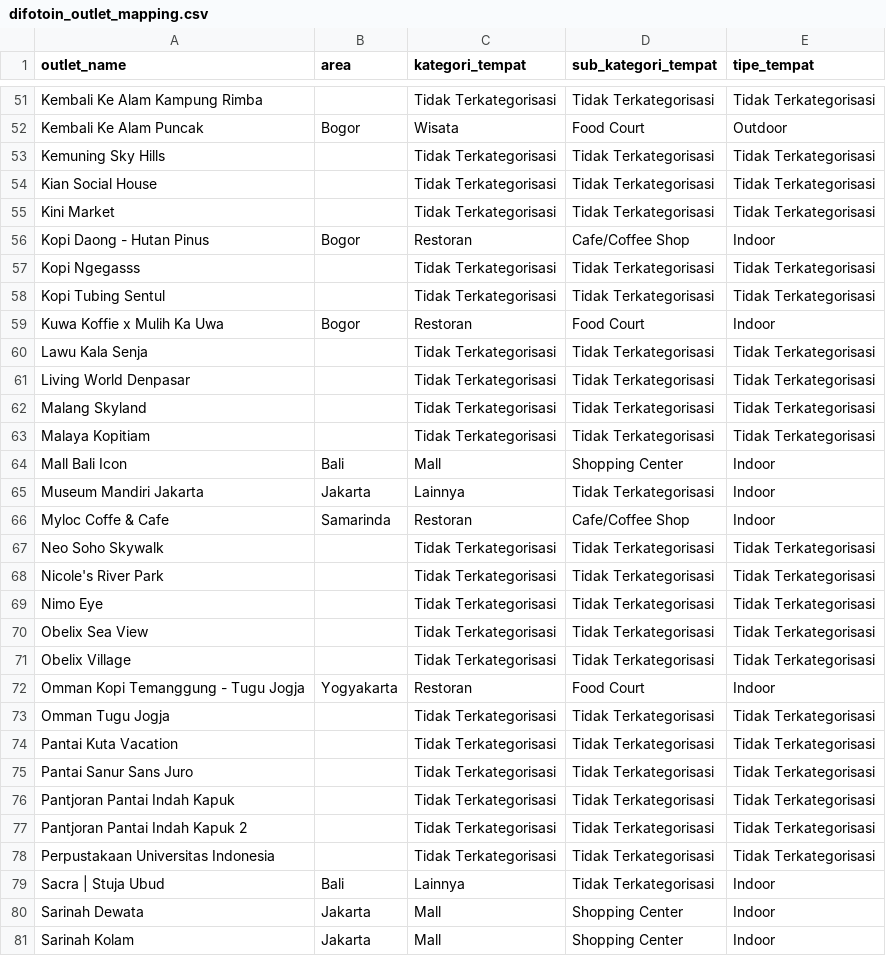
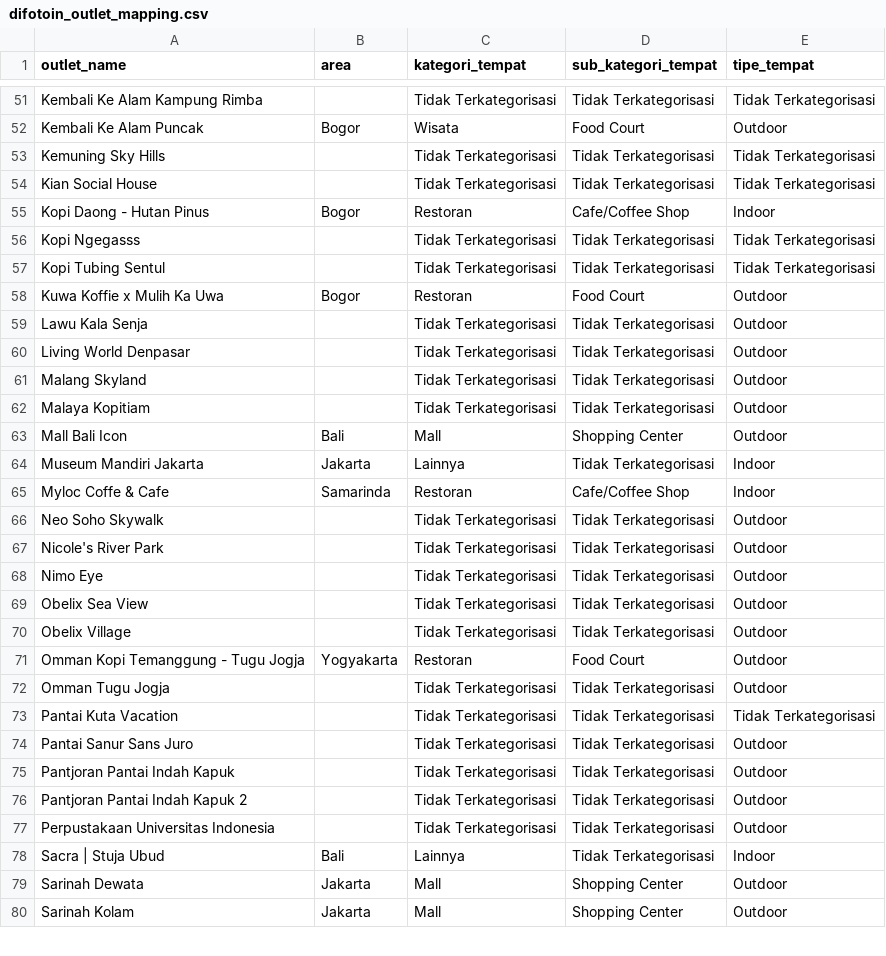
Before and after one commit to Killdower1/mgx, a CSV file: streamlit_template/data/difotoin_outlet_mapping.csv, drawn as a sheet; only a part is shown, gaps mark what is left out; the diff covers the shown part only.

```diff
--- a/streamlit_template/data/difotoin_outlet_mapping.csv
+++ b/streamlit_template/data/difotoin_outlet_mapping.csv
@@ -54,3 +54,2 @@ Kemuning Sky Hills,,Tidak Terkategorisasi,Tidak Terkategorisasi,Tidak Terkategor
 Kian Social House,,Tidak Terkategorisasi,Tidak Terkategorisasi,Tidak Terkategorisasi
-Kini Market,,Tidak Terkategorisasi,Tidak Terkategorisasi,Tidak Terkategorisasi
 Kopi Daong - Hutan Pinus,Bogor,Restoran,Cafe/Coffee Shop,Indoor
@@ -58,24 +57,24 @@ Kopi Ngegasss,,Tidak Terkategorisasi,Tidak Terkategorisasi,Tidak Terkategorisasi
 Kopi Tubing Sentul,,Tidak Terkategorisasi,Tidak Terkategorisasi,Tidak Terkategorisasi
-Kuwa Koffie x Mulih Ka Uwa,Bogor,Restoran,Food Court,Indoor
-Lawu Kala Senja,,Tidak Terkategorisasi,Tidak Terkategorisasi,Tidak Terkategorisasi
-Living World Denpasar,,Tidak Terkategorisasi,Tidak Terkategorisasi,Tidak Terkategorisasi
-Malang Skyland,,Tidak Terkategorisasi,Tidak Terkategorisasi,Tidak Terkategorisasi
-Malaya Kopitiam,,Tidak Terkategorisasi,Tidak Terkategorisasi,Tidak Terkategorisasi
-Mall Bali Icon,Bali,Mall,Shopping Center,Indoor
+Kuwa Koffie x Mulih Ka Uwa,Bogor,Restoran,Food Court,Outdoor
+Lawu Kala Senja,,Tidak Terkategorisasi,Tidak Terkategorisasi,Outdoor
+Living World Denpasar,,Tidak Terkategorisasi,Tidak Terkategorisasi,Outdoor
+Malang Skyland,,Tidak Terkategorisasi,Tidak Terkategorisasi,Outdoor
+Malaya Kopitiam,,Tidak Terkategorisasi,Tidak Terkategorisasi,Outdoor
+Mall Bali Icon,Bali,Mall,Shopping Center,Outdoor
 Museum Mandiri Jakarta,Jakarta,Lainnya,Tidak Terkategorisasi,Indoor
 Myloc Coffe & Cafe,Samarinda,Restoran,Cafe/Coffee Shop,Indoor
-Neo Soho Skywalk,,Tidak Terkategorisasi,Tidak Terkategorisasi,Tidak Terkategorisasi
-Nicole's River Park,,Tidak Terkategorisasi,Tidak Terkategorisasi,Tidak Terkategorisasi
-Nimo Eye,,Tidak Terkategorisasi,Tidak Terkategorisasi,Tidak Terkategorisasi
-Obelix Sea View,,Tidak Terkategorisasi,Tidak Terkategorisasi,Tidak Terkategorisasi
-Obelix Village,,Tidak Terkategorisasi,Tidak Terkategorisasi,Tidak Terkategorisasi
-Omman Kopi Temanggung - Tugu Jogja,Yogyakarta,Restoran,Food Court,Indoor
-Omman Tugu Jogja,,Tidak Terkategorisasi,Tidak Terkategorisasi,Tidak Terkategorisasi
+Neo Soho Skywalk,,Tidak Terkategorisasi,Tidak Terkategorisasi,Outdoor
+Nicole's River Park,,Tidak Terkategorisasi,Tidak Terkategorisasi,Outdoor
+Nimo Eye,,Tidak Terkategorisasi,Tidak Terkategorisasi,Outdoor
+Obelix Sea View,,Tidak Terkategorisasi,Tidak Terkategorisasi,Outdoor
+Obelix Village,,Tidak Terkategorisasi,Tidak Terkategorisasi,Outdoor
+Omman Kopi Temanggung - Tugu Jogja,Yogyakarta,Restoran,Food Court,Outdoor
+Omman Tugu Jogja,,Tidak Terkategorisasi,Tidak Terkategorisasi,Outdoor
 Pantai Kuta Vacation,,Tidak Terkategorisasi,Tidak Terkategorisasi,Tidak Terkategorisasi
-Pantai Sanur Sans Juro,,Tidak Terkategorisasi,Tidak Terkategorisasi,Tidak Terkategorisasi
-Pantjoran Pantai Indah Kapuk,,Tidak Terkategorisasi,Tidak Terkategorisasi,Tidak Terkategorisasi
-Pantjoran Pantai Indah Kapuk 2,,Tidak Terkategorisasi,Tidak Terkategorisasi,Tidak Terkategorisasi
-Perpustakaan Universitas Indonesia,,Tidak Terkategorisasi,Tidak Terkategorisasi,Tidak Terkategorisasi
+Pantai Sanur Sans Juro,,Tidak Terkategorisasi,Tidak Terkategorisasi,Outdoor
+Pantjoran Pantai Indah Kapuk,,Tidak Terkategorisasi,Tidak Terkategorisasi,Outdoor
+Pantjoran Pantai Indah Kapuk 2,,Tidak Terkategorisasi,Tidak Terkategorisasi,Outdoor
+Perpustakaan Universitas Indonesia,,Tidak Terkategorisasi,Tidak Terkategorisasi,Outdoor
 Sacra | Stuja Ubud,Bali,Lainnya,Tidak Terkategorisasi,Indoor
-Sarinah Dewata,Jakarta,Mall,Shopping Center,Indoor
-Sarinah Kolam,Jakarta,Mall,Shopping Center,Indoor
+Sarinah Dewata,Jakarta,Mall,Shopping Center,Outdoor
+Sarinah Kolam,Jakarta,Mall,Shopping Center,Outdoor
```
Also changed, not shown: 54 edited cells elsewhere in this file.
